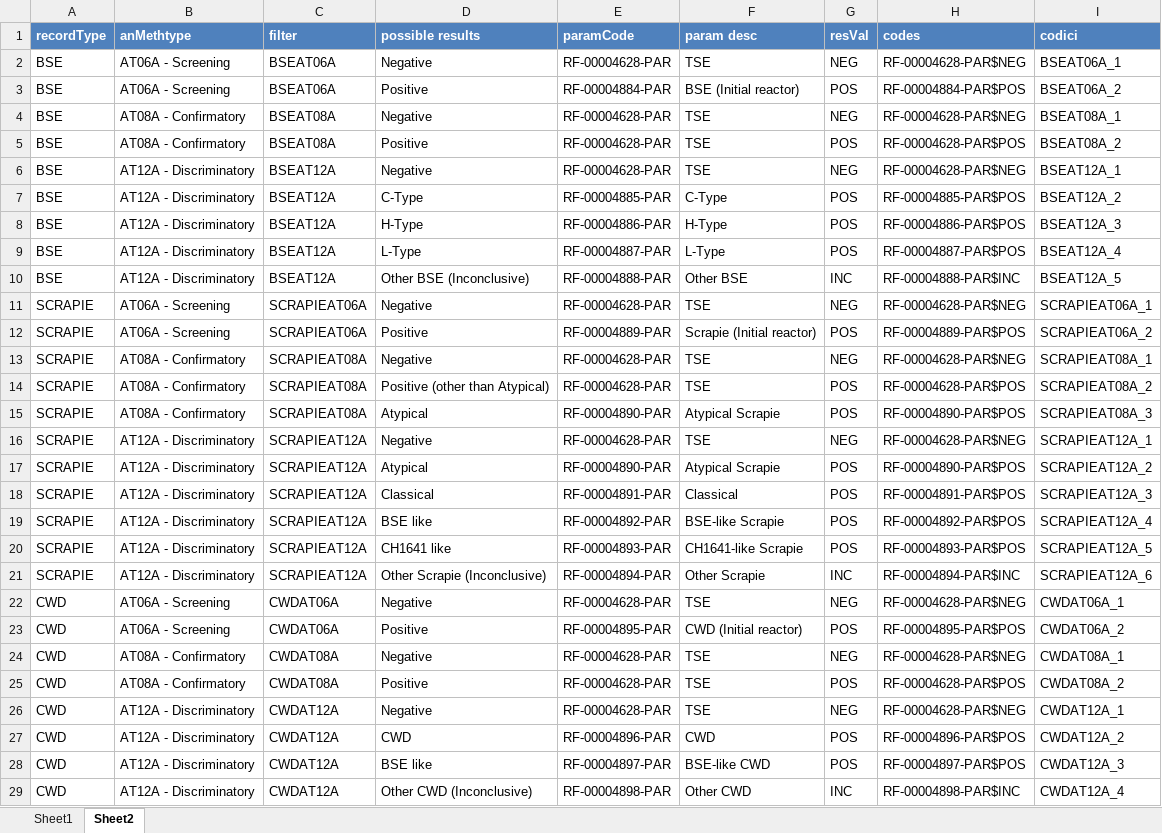
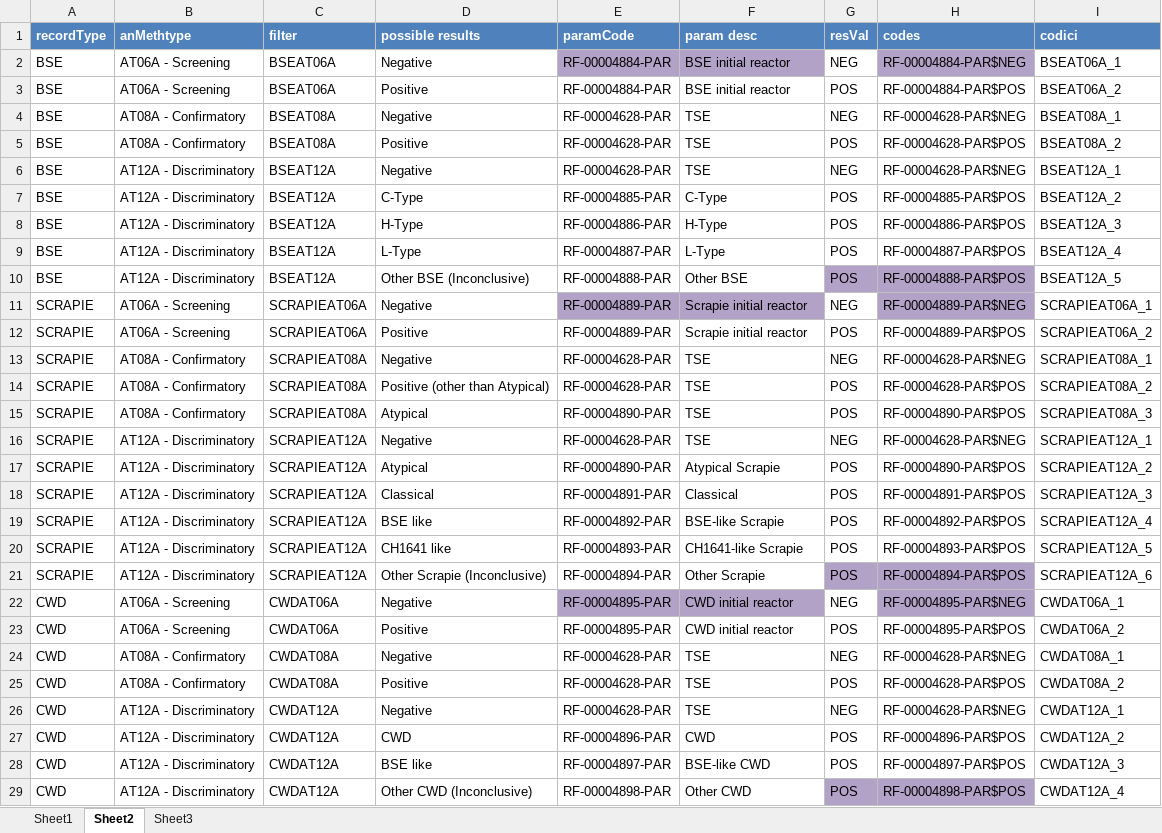
Before and after one commit to openefsa/tse-data-reporting-tool, an Excel workbook: config/predefinedResults.xlsx, sheet Sheet2, drawn as a sheet; values as stored, in another font and other column widths than the file's, no borders; table styles not drawn; the diff names each change by its address in the sheet, - before the commit and + after, or states it on an @@ line.

```diff
--- a/config/predefinedResults.xlsx (sheet Sheet2)
+++ b/config/predefinedResults.xlsx (sheet Sheet2)
+sheet tab: Sheet3
-E2 (paramCode): RF-00004628-PAR
+E2 (paramCode): RF-00004884-PAR
-E2:F2 fill: none
+E2:F2 fill: #B3A2C7
-F2 (param desc): TSE
+F2 (param desc): BSE initial reactor
-H2 (codes): RF-00004628-PAR$NEG
+H2 (codes): RF-00004884-PAR$NEG
-H2 fill: none
+H2 fill: #B3A2C7
-F3 (param desc): BSE (Initial reactor)
+F3 (param desc): BSE initial reactor
-G10 (resVal): INC
+G10 (resVal): POS
-G10:H10 fill: none
+G10:H10 fill: #B3A2C7
-H10 (codes): RF-00004888-PAR$INC
+H10 (codes): RF-00004888-PAR$POS
-E11 (paramCode): RF-00004628-PAR
+E11 (paramCode): RF-00004889-PAR
-E11:F11 fill: none
+E11:F11 fill: #B3A2C7
-F11 (param desc): TSE
+F11 (param desc): Scrapie initial reactor
-H11 (codes): RF-00004628-PAR$NEG
+H11 (codes): RF-00004889-PAR$NEG
-H11 fill: none
+H11 fill: #B3A2C7
-F12 (param desc): Scrapie (Initial reactor)
+F12 (param desc): Scrapie initial reactor
-F15 (param desc): Atypical Scrapie
+F15 (param desc): TSE
-G21 (resVal): INC
+G21 (resVal): POS
-G21:H21 fill: none
+G21:H21 fill: #B3A2C7
-H21 (codes): RF-00004894-PAR$INC
+H21 (codes): RF-00004894-PAR$POS
-E22 (paramCode): RF-00004628-PAR
+E22 (paramCode): RF-00004895-PAR
-E22:F22 fill: none
+E22:F22 fill: #B3A2C7
-F22 (param desc): TSE
+F22 (param desc): CWD initial reactor
-H22 (codes): RF-00004628-PAR$NEG
+H22 (codes): RF-00004895-PAR$NEG
-H22 fill: none
+H22 fill: #B3A2C7
-F23 (param desc): CWD (Initial reactor)
+F23 (param desc): CWD initial reactor
-G29 (resVal): INC
+G29 (resVal): POS
-G29:H29 fill: none
+G29:H29 fill: #B3A2C7
-H29 (codes): RF-00004898-PAR$INC
+H29 (codes): RF-00004898-PAR$POS
```
Also changed, not shown: sheet Sheet1, config/tablesSchema.xlsx, 2 other files.
